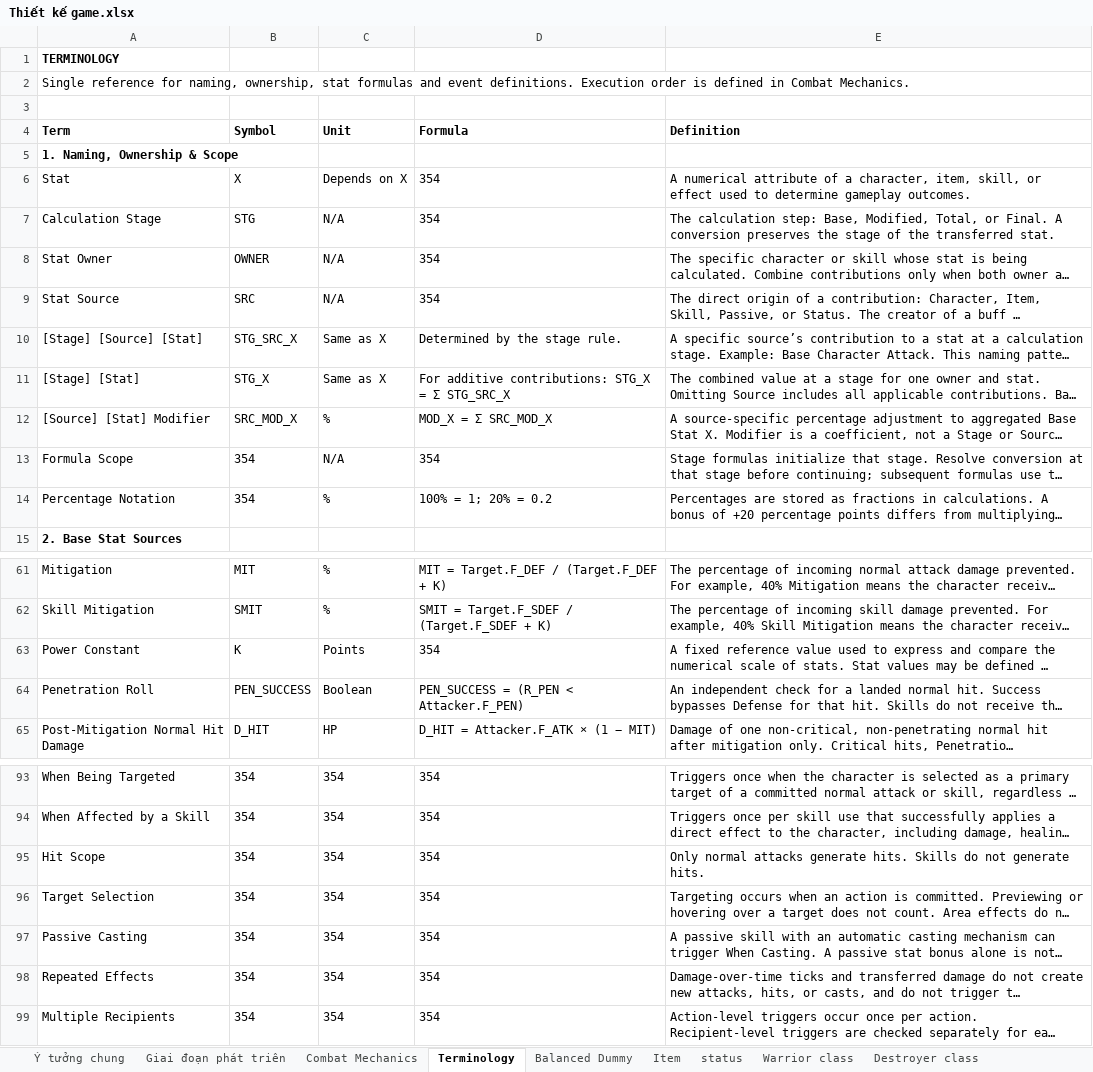
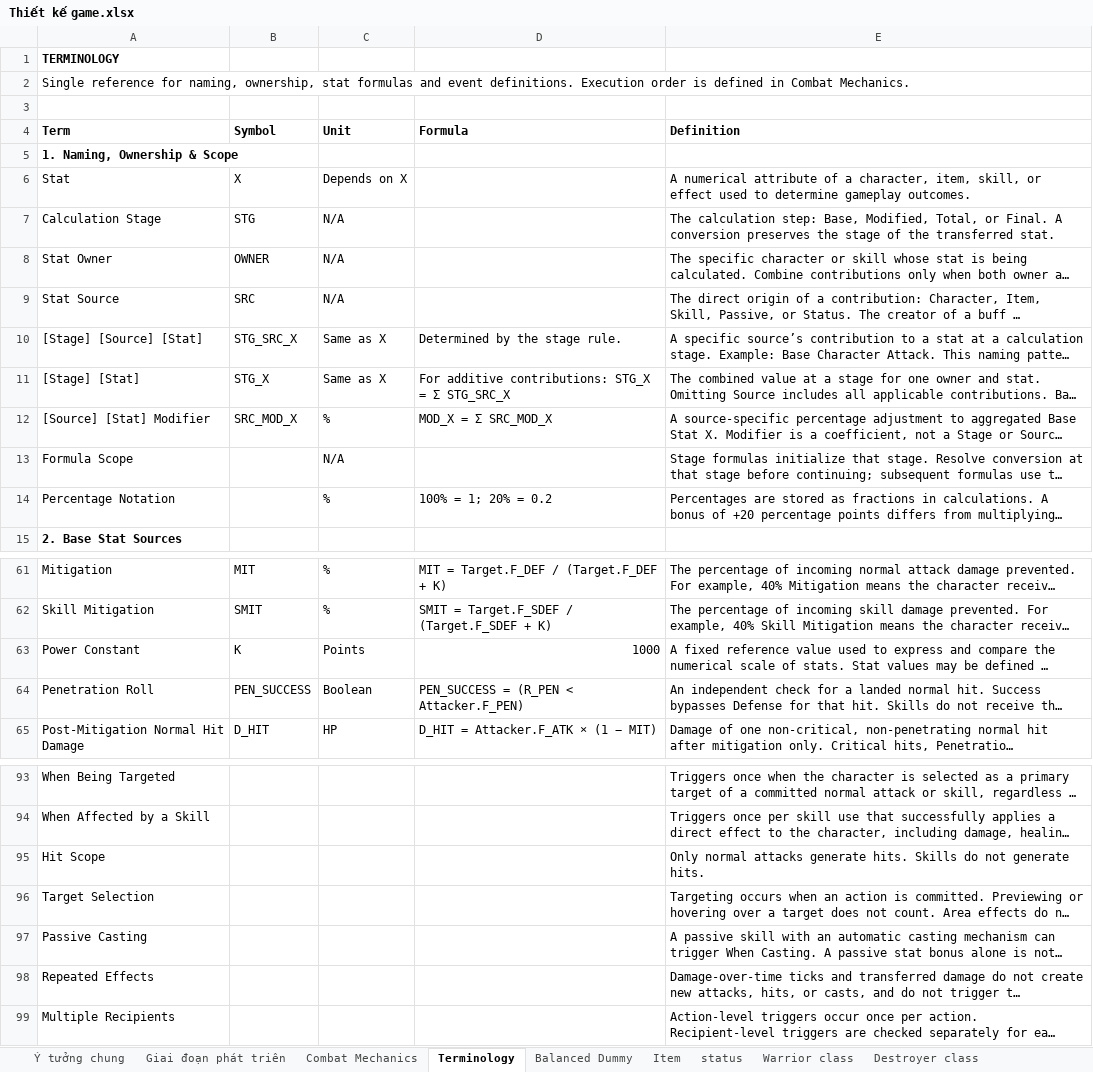
Before and after one commit to phamthach11-create/Avatar-war, an Excel workbook: data/excel/Thiết kế game.xlsx, sheet Terminology, drawn as a sheet; only a part is shown, gaps mark what is left out; long unchanged cells end in …; values as stored, in another font and other column widths than the file's, no borders; the diff covers the shown part only; the diff names each change by its address in the sheet, - before the commit and + after, or states it on an @@ line.

```diff
--- a/data/excel/Thiết kế game.xlsx (sheet Terminology)
+++ b/data/excel/Thiết kế game.xlsx (sheet Terminology)
-D6:D9 (Formula): 354
+D6:D9 (Formula): (empty)
-B13:B14 (Symbol): 354
+B13:B14 (Symbol): (empty)
-D13 (Formula): 354
+D13 (Formula): (empty)
-D63 (Formula): 354
+D63 (Formula): 1000
-B93:B99 (Symbol): 354
+B93:B99 (Symbol): (empty)
-C93:C99 (Unit): 354
+C93:C99 (Unit): (empty)
-D93:D99 (Formula): 354
+D93:D99 (Formula): (empty)
```
Also changed, not shown: 49 edited cells elsewhere in this sheet, 24 other files.
